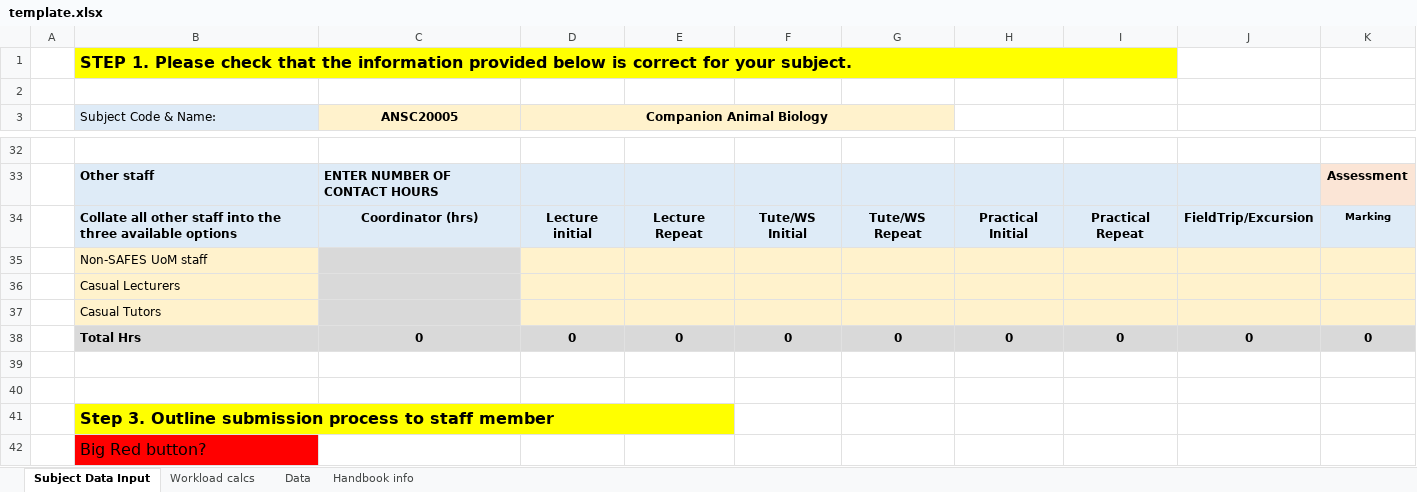
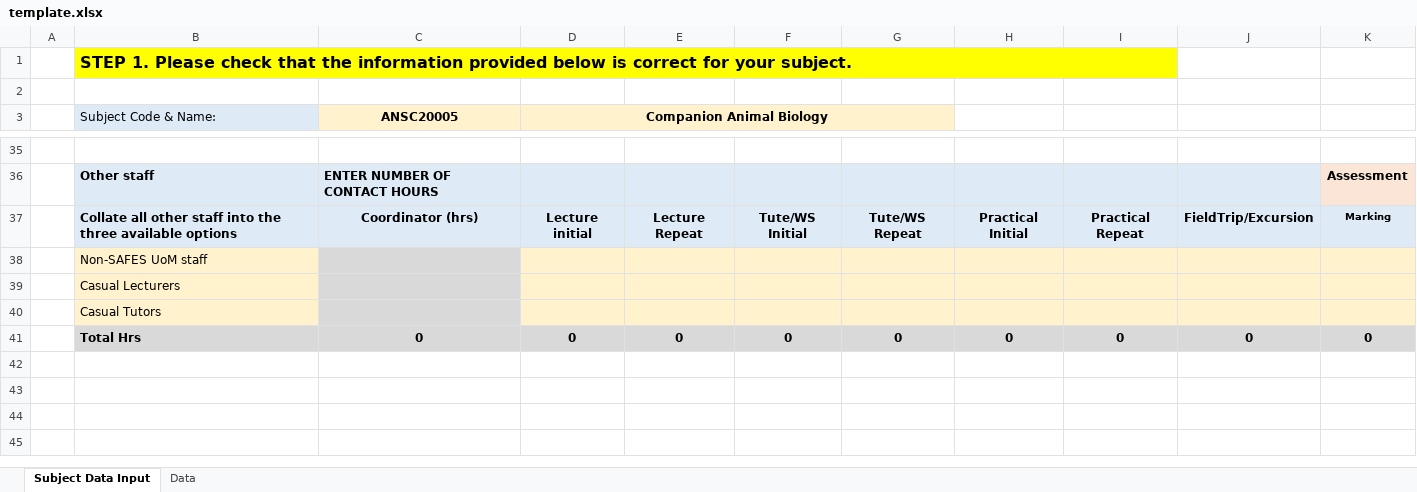
Before and after one commit to hienctu/XcelUnify, an Excel workbook: XcelUnify/Data/template.xlsx, sheet Subject Data Input, drawn as a sheet; only a part is shown, gaps mark what is left out; values as stored, in another font and other column widths than the file's, no borders; conditional formats not drawn; removed rows and columns are numbered as before the commit, all else as after; the diff covers the shown part only; the diff names each change by its address in the sheet, - before the commit and + after, or states it on an @@ line.

```diff
--- a/XcelUnify/Data/template.xlsx (sheet Subject Data Input)
+++ b/XcelUnify/Data/template.xlsx (sheet Subject Data Input)
-sheet tab: Workload calcs
-sheet tab: Handbook info
-row 39: (empty)
-row 40: (empty)
-row 41:  | Step 3. Outline submission process to staff member
-row 42:  | Big Red button?
```
Also changed, not shown: 5 added rows, 2 removed rows and 6 edited cells elsewhere in this sheet, sheet Data, formulas that keep their value, 1 other file.
